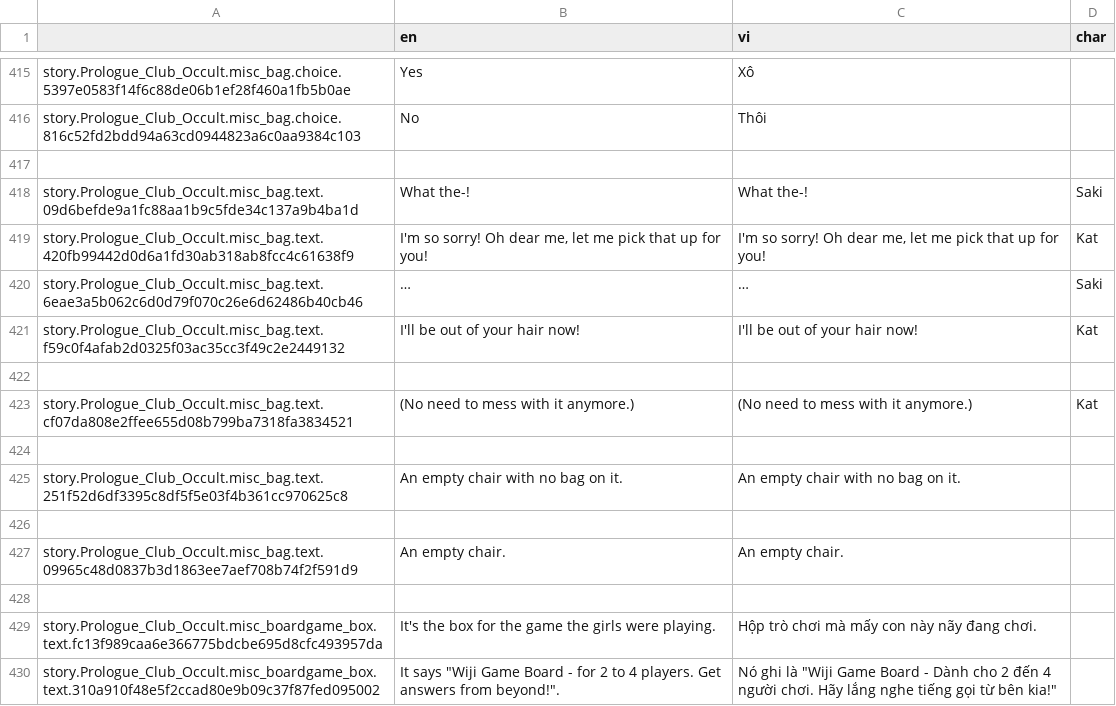
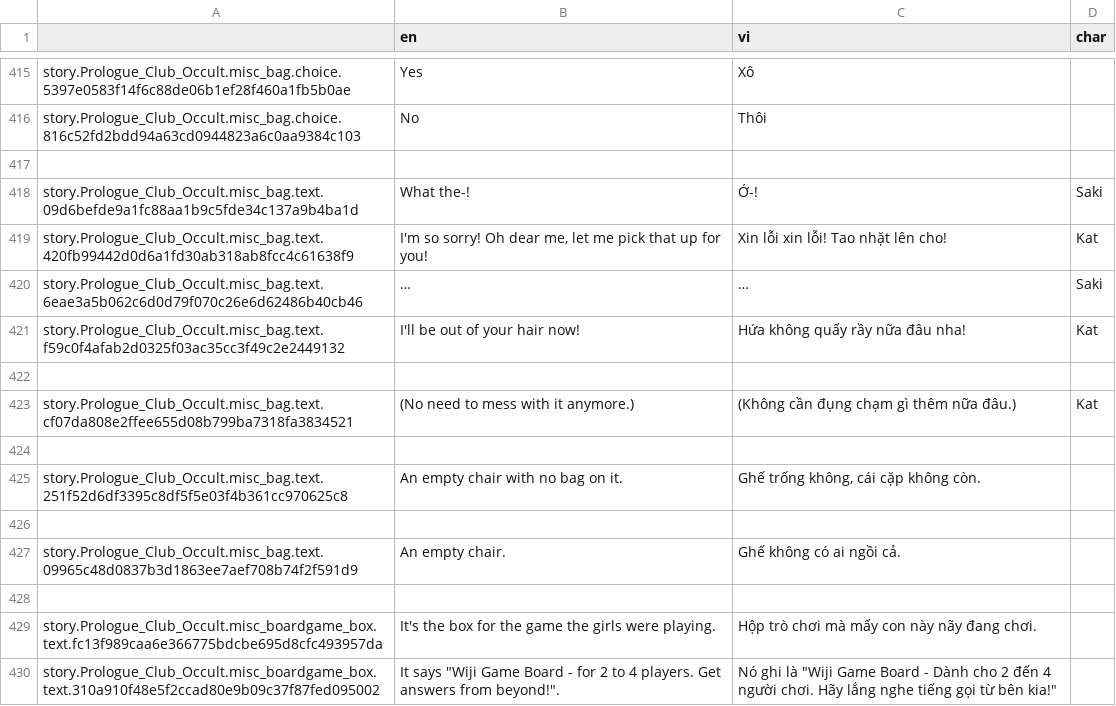
Before and after one commit to Meigyoku-Thmn/Project-Kat-Vietnamese-Translation, a CSV file: package/definitions/captions/vi/Prologue_Club_Occult.csv, drawn as a sheet; only a part is shown, gaps mark what is left out; the diff covers the shown part only.

```diff
--- a/package/definitions/captions/vi/Prologue_Club_Occult.csv
+++ b/package/definitions/captions/vi/Prologue_Club_Occult.csv
@@ -429,12 +429,12 @@ story.Prologue_Club_Occult.misc_bag.choice.816c52fd2bdd94a63cd0944823a6c0aa9384c
 ,,,
-story.Prologue_Club_Occult.misc_bag.text.09d6befde9a1fc88aa1b9c5fde34c137a9b4ba1d,What the-!,What the-!,Saki
-story.Prologue_Club_Occult.misc_bag.text.420fb99442d0d6a1fd30ab318ab8fcc4c61638f9,"I'm so sorry! Oh dear me, let me pick that up for you!","I'm so sorry! Oh dear me, let me pick that up for you!",Kat
+story.Prologue_Club_Occult.misc_bag.text.09d6befde9a1fc88aa1b9c5fde34c137a9b4ba1d,What the-!,Ớ-!,Saki
+story.Prologue_Club_Occult.misc_bag.text.420fb99442d0d6a1fd30ab318ab8fcc4c61638f9,"I'm so sorry! Oh dear me, let me pick that up for you!",Xin lỗi xin lỗi! Tao nhặt lên cho!,Kat
 story.Prologue_Club_Occult.misc_bag.text.6eae3a5b062c6d0d79f070c26e6d62486b40cb46,…,…,Saki
-story.Prologue_Club_Occult.misc_bag.text.f59c0f4afab2d0325f03ac35cc3f49c2e2449132,I'll be out of your hair now!,I'll be out of your hair now!,Kat
+story.Prologue_Club_Occult.misc_bag.text.f59c0f4afab2d0325f03ac35cc3f49c2e2449132,I'll be out of your hair now!,Hứa không quấy rầy nữa đâu nha!,Kat
 ,,,
-story.Prologue_Club_Occult.misc_bag.text.cf07da808e2ffee655d08b799ba7318fa3834521,(No need to mess with it anymore.),(No need to mess with it anymore.),Kat
+story.Prologue_Club_Occult.misc_bag.text.cf07da808e2ffee655d08b799ba7318fa3834521,(No need to mess with it anymore.),(Không cần đụng chạm gì thêm nữa đâu.),Kat
 ,,,
-story.Prologue_Club_Occult.misc_bag.text.251f52d6df3395c8df5f5e03f4b361cc970625c8,An empty chair with no bag on it.,An empty chair with no bag on it.,
+story.Prologue_Club_Occult.misc_bag.text.251f52d6df3395c8df5f5e03f4b361cc970625c8,An empty chair with no bag on it.,"Ghế trống không, cái cặp không còn.",
 ,,,
-story.Prologue_Club_Occult.misc_bag.text.09965c48d0837b3d1863ee7aef708b74f2f591d9,An empty chair.,An empty chair.,
+story.Prologue_Club_Occult.misc_bag.text.09965c48d0837b3d1863ee7aef708b74f2f591d9,An empty chair.,Ghế không có ai ngồi cả.,
 ,,,
```
Also changed, not shown: 50 edited cells elsewhere in this file, ja/ja_Prologue_Club_Occult.csv, package/definitions/captions/vi/Global.csv.
